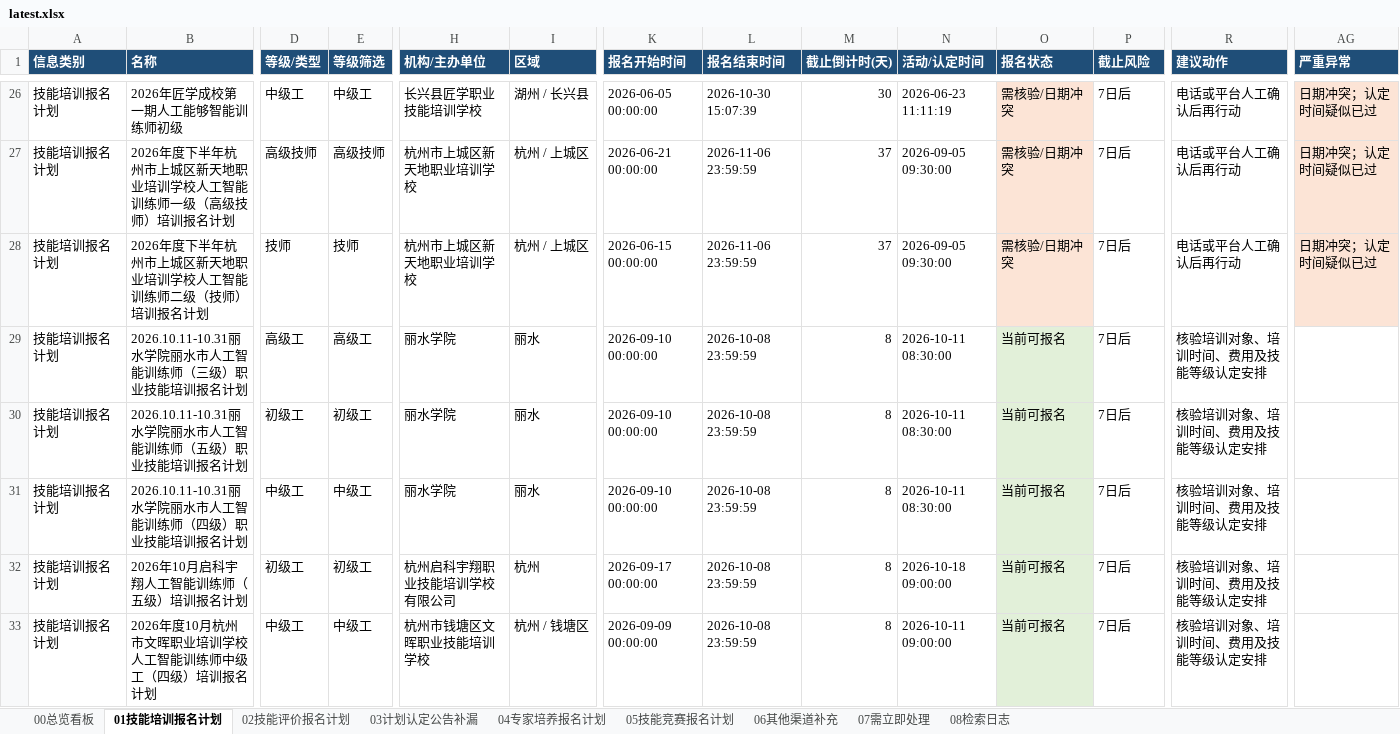
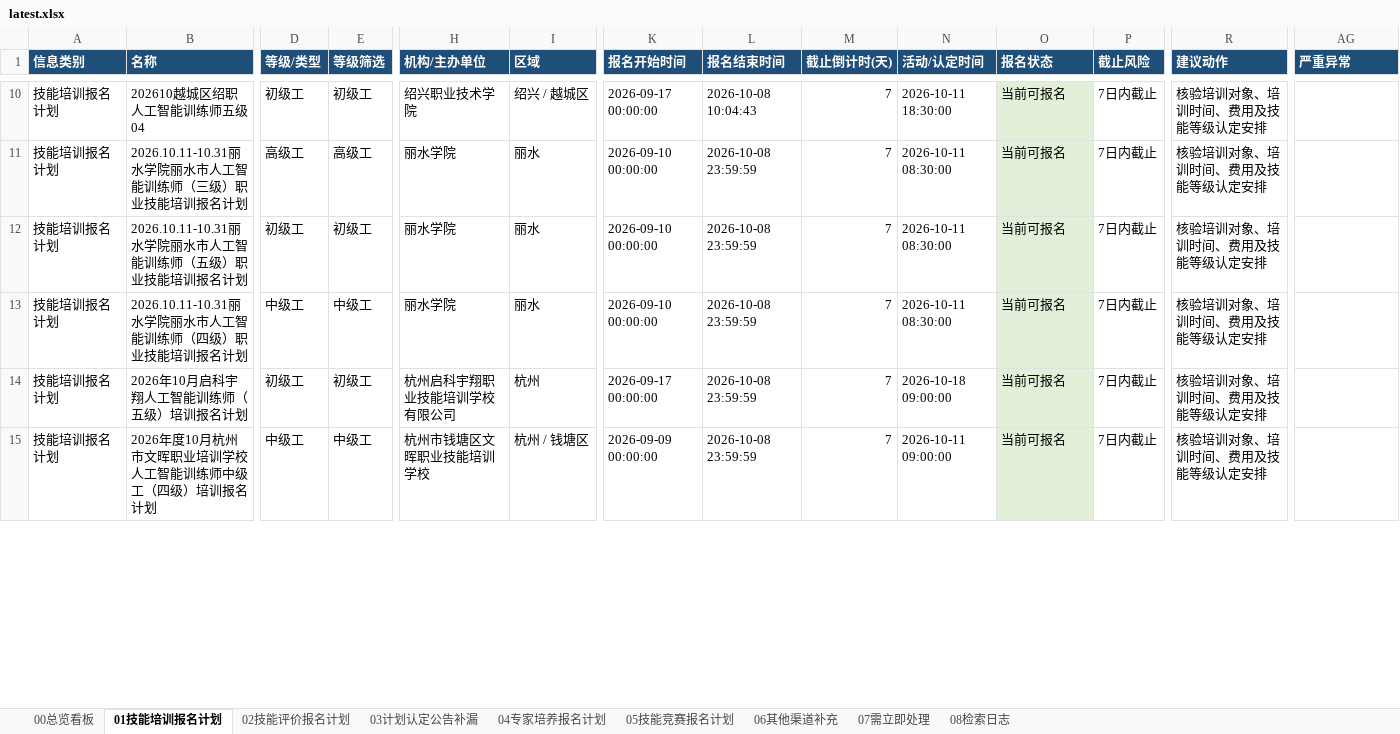
Before and after one commit to Juesann/zhejiang-skill-daily, an Excel workbook: latest.xlsx, sheet 01技能培训报名计划, drawn as a sheet; only a part is shown, gaps mark what is left out; values as stored, in another font and other column widths than the file's, no borders; removed rows and columns are numbered as before the commit, all else as after; rows hold the shown columns only; the diff covers the shown part only; the diff names each change by its address in the sheet, - before the commit and + after, or states it on an @@ line.

```diff
--- a/latest.xlsx (sheet 01技能培训报名计划)
+++ b/latest.xlsx (sheet 01技能培训报名计划)
-B10 (名称): 2026年匠学成校第一期人工能够智能训练师初级
+B10 (名称): 202610越城区绍职人工智能训练师五级04
-D10 (等级/类型): 中级工
+D10 (等级/类型): 初级工
-E10 (等级筛选): 中级工
+E10 (等级筛选): 初级工
-H10 (机构/主办单位): 长兴县匠学职业技能培训学校
+H10 (机构/主办单位): 绍兴职业技术学院
-I10 (区域): 湖州 / 长兴县
+I10 (区域): 绍兴 / 越城区
-K10 (报名开始时间): 2026-06-05 00:00:00
+K10 (报名开始时间): 2026-09-17 00:00:00
-L10 (报名结束时间): 2026-10-30 15:07:39
+L10 (报名结束时间): 2026-10-08 10:04:43
-M10 (截止倒计时(天)): 30
+M10 (截止倒计时(天)): 7
-N10 (活动/认定时间): 2026-06-23 11:11:19
+N10 (活动/认定时间): 2026-10-11 18:30:00
-O10 (报名状态): 需核验/日期冲突
+O10 (报名状态): 当前可报名
-O10 fill: #FCE4D6
+O10 fill: #E2F0D9
-P10 (截止风险): 7日后
+P10 (截止风险): 7日内截止
-R10 (建议动作): 电话或平台人工确认后再行动
+R10 (建议动作): 核验培训对象、培训时间、费用及技能等级认定安排
-AG10 (严重异常): 日期冲突；认定时间疑似已过
+AG10 (严重异常): (empty)
-AG10 fill: #FCE4D6
+AG10 fill: none
-row 27: 技能培训报名计划 | 2026年度下半年杭州市上城区新天地职业培训学校人工智能训练师一级（高级技师）培训报名计划 | 高级技师 | 高级技师 | 杭州市上城区新天地职业培训学校 | 杭州 / 上城区 | 2026-06-21 00:00:00 | 2026-11-06 23:59:59 | 37 | 2026-09-05 09:30:00 | 需核验/日期冲突 | 7日后 | 电话或平台人工确认后再行动 | 日期冲突；认定时间疑似已过
-row 28: 技能培训报名计划 | 2026年度下半年杭州市上城区新天地职业培训学校人工智能训练师二级（技师）培训报名计划 | 技师 | 技师 | 杭州市上城区新天地职业培训学校 | 杭州 / 上城区 | 2026-06-15 00:00:00 | 2026-11-06 23:59:59 | 37 | 2026-09-05 09:30:00 | 需核验/日期冲突 | 7日后 | 电话或平台人工确认后再行动 | 日期冲突；认定时间疑似已过
-M11:M15 (截止倒计时(天)): 8
+M11:M15 (截止倒计时(天)): 7
-P11:P15 (截止风险): 7日后
+P11:P15 (截止风险): 7日内截止
```
Also changed, not shown: 28 added rows, 26 removed rows, 116 edited cells and cell formats elsewhere in this sheet, sheet 04专家培养报名计划, sheet 02技能评价报名计划, sheet 07需立即处理, sheet 05技能竞赛报名计划, sheet 08检索日志, sheet 00总览看板, 3 other files.
